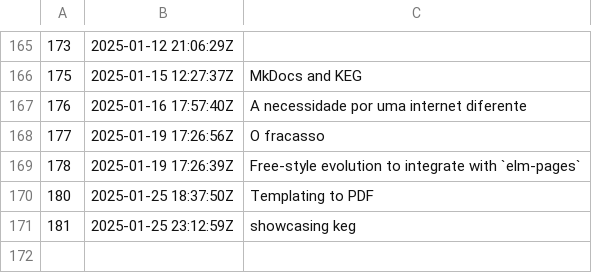
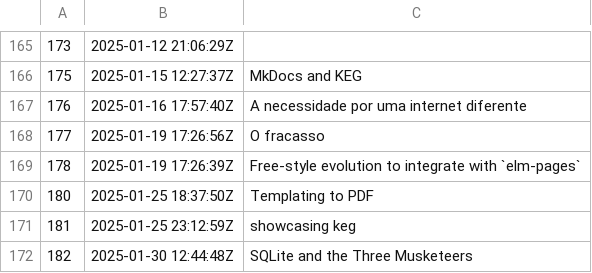
Before and after one commit to BuddhiLW/blw-zet, a TSV file: dex/nodes.tsv, drawn as a sheet; only a part is shown, gaps mark what is left out.

Commit message:
SQLite and the Three Musketeers

```diff
--- a/dex/nodes.tsv
+++ b/dex/nodes.tsv
@@ -171 +171,2 @@
 181	2025-01-25 23:12:59Z	showcasing keg
+182	2025-01-30 12:44:48Z	SQLite and the Three Musketeers
```
Also changed, not shown: 3 other files.
